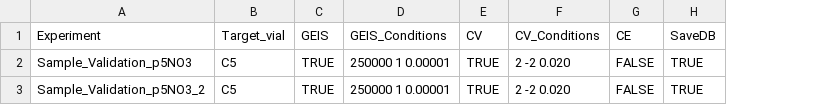
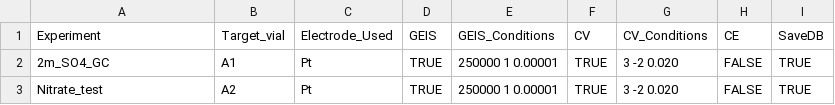
Before and after one commit to lopezgroup-NU/BatteryRobot, a CSV file: MainProject/src/main/experiments/experiments.csv, drawn as a sheet; removed rows and columns are numbered as before the commit, all else as after; the diff names each change by its address in the sheet, - before the commit and + after, or states it on an @@ line.

```diff
--- a/MainProject/src/main/experiments/experiments.csv
+++ b/MainProject/src/main/experiments/experiments.csv
+column C, rows 1-3: Electrode_Used | Pt | Pt
-column F, rows 1-3: CV_Conditions | 2 -2 0.020 | 2 -2 0.020
+column G, rows 1-3: CV_Conditions | 3 -2 0.020 | 3 -2 0.020
-A2: Sample_Validation_p5NO3
+A2: 2m_SO4_GC
-B2: C5
+B2: A1
-A3: Sample_Validation_p5NO3_2
+A3: Nitrate_test
-B3: C5
+B3: A2
```
Also changed, not shown: MainProject/src/main/config/disp_rack_updated.csv, 5 other files.
